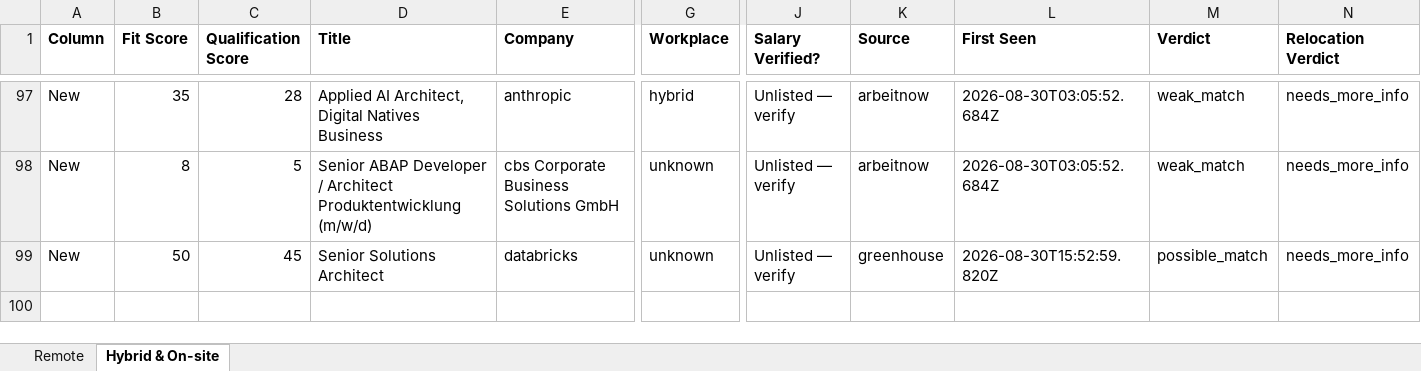
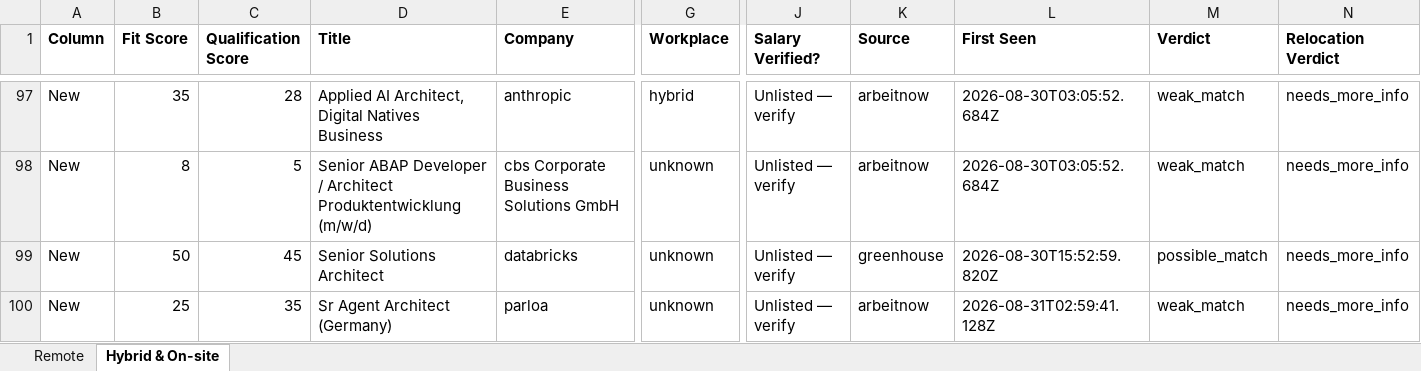
Before and after one commit to naijadamus/goodfela.com, an Excel workbook: hunt/board.xlsx, sheet Hybrid & On-site, drawn as a sheet; only a part is shown, gaps mark what is left out; values as stored, in another font and other column widths than the file's, no borders; rows hold the shown columns only; the diff names each change by its address in the sheet, - before the commit and + after, or states it on an @@ line.

```diff
--- a/hunt/board.xlsx (sheet Hybrid & On-site)
+++ b/hunt/board.xlsx (sheet Hybrid & On-site)
+row 100: New | 25 | 35 | Sr Agent Architect (Germany) | parloa | unknown | Unlisted — verify | arbeitnow | 2026-08-31T02:59:41.128Z | weak_match | needs_more_info
```
Also changed, not shown: sheet Remote, 1 other file.
